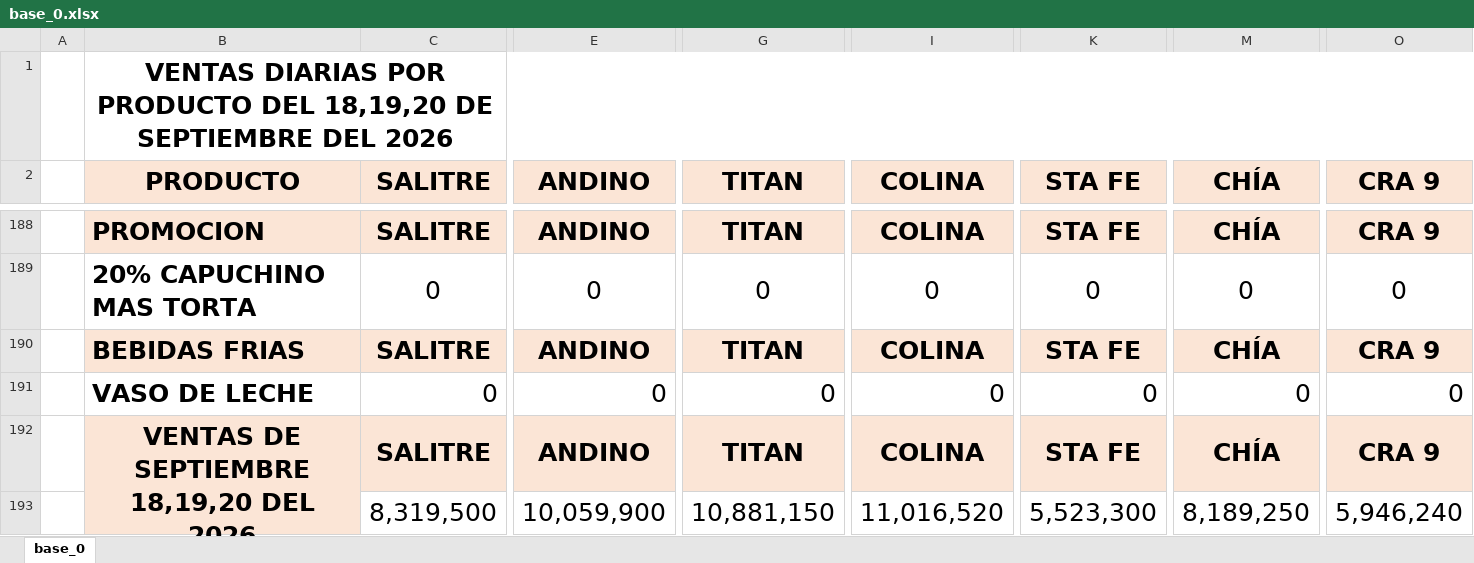
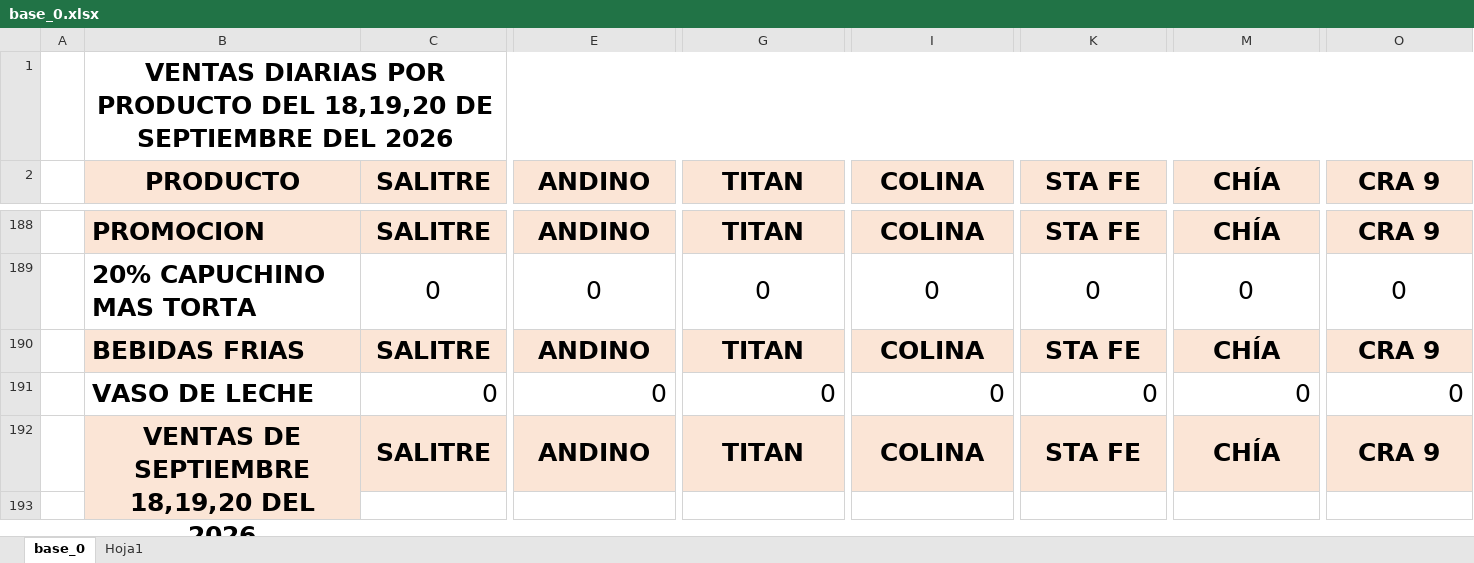
Before and after one commit to eliecer-j/american_cheesecakes_scripts, an Excel workbook: base/base_0.xlsx, sheet base_0, drawn as a sheet; only a part is shown, gaps mark what is left out; values as stored, in another font and other column widths than the file's, no borders; charts and pictures not drawn; removed rows and columns are numbered as before the commit, all else as after; rows hold the shown columns only; the diff names each change by its address in the sheet, - before the commit and + after, or states it on an @@ line.

Commit message:
mod valores excel

```diff
--- a/base/base_0.xlsx (sheet base_0)
+++ b/base/base_0.xlsx (sheet base_0)
+sheet tab: Hoja1
-row 193:  |  | 8,319,500 | 10,059,900 | 10,881,150 | 11,016,520 | 5,523,300 | 8,189,250 | 5,946,240
+row 193: (empty)
```
